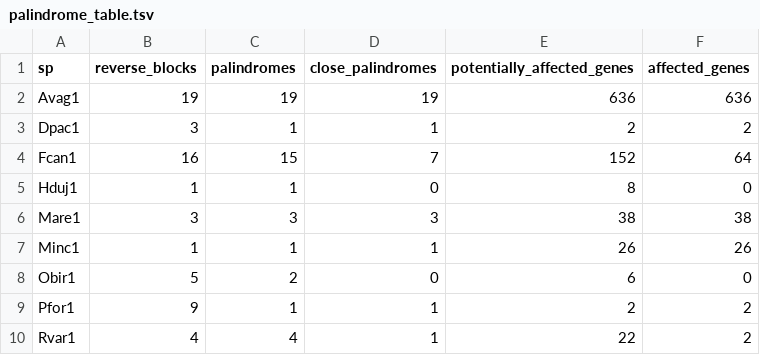
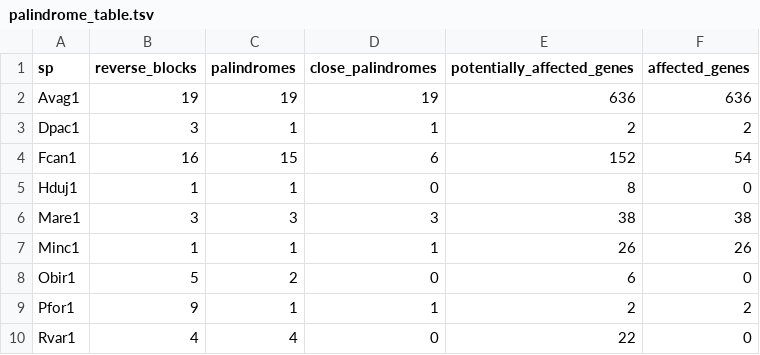
Before and after one commit to KamilSJaron/genomic-features-of-parthenogenetic-animals, a TSV file: tables/palindrome_table.tsv, drawn as a sheet.

Commit message:
palindrome dfistance to 170

```diff
--- a/tables/palindrome_table.tsv
+++ b/tables/palindrome_table.tsv
@@ -3,3 +3,3 @@ Avag1	19	19	19	636	636
 Dpac1	3	1	1	2	2
-Fcan1	16	15	7	152	64
+Fcan1	16	15	6	152	54
 Hduj1	1	1	0	8	0
@@ -9,2 +9,2 @@ Obir1	5	2	0	6	0
 Pfor1	9	1	1	2	2
-Rvar1	4	4	1	22	2
+Rvar1	4	4	0	22	0
```
Also changed, not shown: 2 other files.
